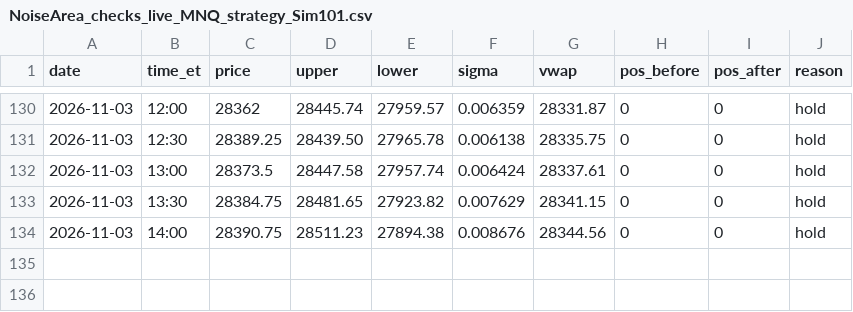
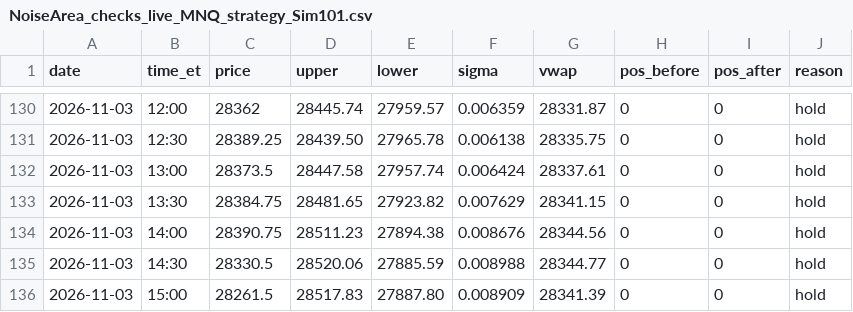
Before and after one commit to Linderwow/NoiseArea, a CSV file: nt8/agent_exports/NoiseArea_checks_live_MNQ_strategy_Sim101.csv, drawn as a sheet; only a part is shown, gaps mark what is left out; the diff names each change by its address in the sheet, - before the commit and + after, or states it on an @@ line.

Commit message:
Auto-sync from live: 4 file(s) - NoiseArea_checks_live_MNQ_strategy_Sim101.csv, clock_offset.csv, perf_log.csv, watchdog_log.csv
Verified before commit: secrets, sync corruption, python/json, append-only ledgers.
Committed by tools/autopush.py.

```diff
--- a/nt8/agent_exports/NoiseArea_checks_live_MNQ_strategy_Sim101.csv
+++ b/nt8/agent_exports/NoiseArea_checks_live_MNQ_strategy_Sim101.csv
+row 135: 2026-11-03 | 14:30 | 28330.5 | 28520.06 | 27885.59 | 0.008988 | 28344.77 | 0 | 0 | hold
+row 136: 2026-11-03 | 15:00 | 28261.5 | 28517.83 | 27887.80 | 0.008909 | 28341.39 | 0 | 0 | hold
```
Also changed, not shown: nt8/agent_exports/records/clock_offset.csv, nt8/agent_exports/records/perf_log.csv, 1 other file.
